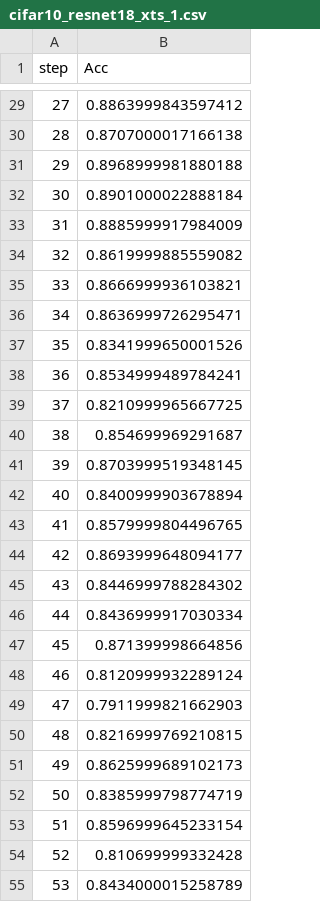
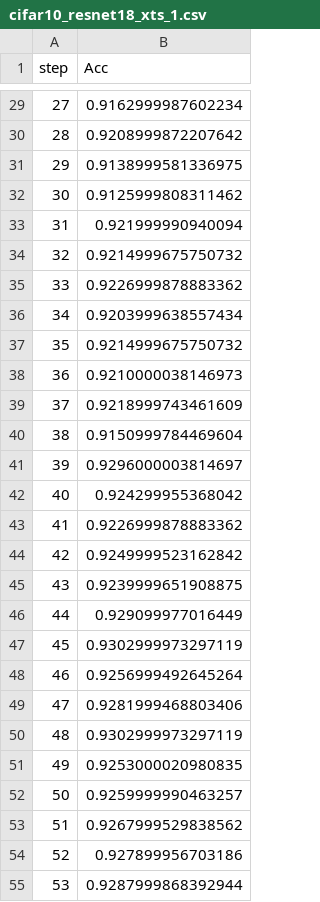
Before and after one commit to fl16180/XTScheduler, a CSV file: logs/debug/cifar10_resnet18_xts_1.csv, drawn as a sheet; only a part is shown, gaps mark what is left out; the diff covers the shown part only.

```diff
--- a/logs/debug/cifar10_resnet18_xts_1.csv
+++ b/logs/debug/cifar10_resnet18_xts_1.csv
@@ -29,27 +29,27 @@ step,Acc
-27,0.8863999843597412
-28,0.8707000017166138
-29,0.8968999981880188
-30,0.8901000022888184
-31,0.8885999917984009
-32,0.8619999885559082
-33,0.8666999936103821
-34,0.8636999726295471
-35,0.8341999650001526
-36,0.8534999489784241
-37,0.8210999965667725
-38,0.854699969291687
-39,0.8703999519348145
-40,0.8400999903678894
-41,0.8579999804496765
-42,0.8693999648094177
-43,0.8446999788284302
-44,0.8436999917030334
-45,0.871399998664856
-46,0.8120999932289124
-47,0.7911999821662903
-48,0.8216999769210815
-49,0.8625999689102173
-50,0.8385999798774719
-51,0.8596999645233154
-52,0.810699999332428
-53,0.8434000015258789
+27,0.9162999987602234
+28,0.9208999872207642
+29,0.9138999581336975
+30,0.9125999808311462
+31,0.921999990940094
+32,0.9214999675750732
+33,0.9226999878883362
+34,0.9203999638557434
+35,0.9214999675750732
+36,0.9210000038146973
+37,0.9218999743461609
+38,0.9150999784469604
+39,0.9296000003814697
+40,0.924299955368042
+41,0.9226999878883362
+42,0.9249999523162842
+43,0.9239999651908875
+44,0.929099977016449
+45,0.9302999973297119
+46,0.9256999492645264
+47,0.9281999468803406
+48,0.9302999973297119
+49,0.9253000020980835
+50,0.9259999990463257
+51,0.9267999529838562
+52,0.927899956703186
+53,0.9287999868392944
```
Also changed, not shown: 173 edited cells elsewhere in this file, logs/debug/cifar10_resnet18_exp_0.csv, logs/debug/cifar10_resnet18_xts_0.csv, 50 other files.
